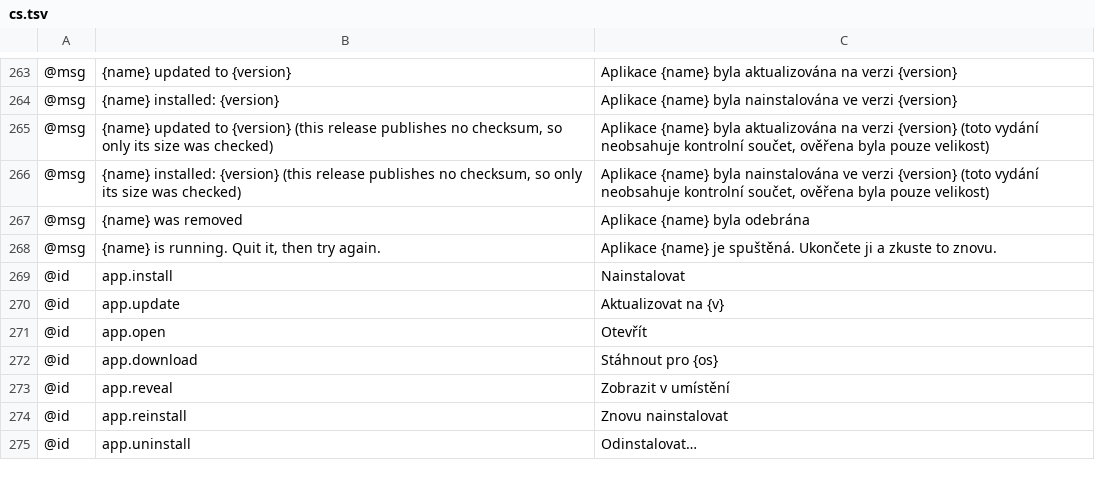
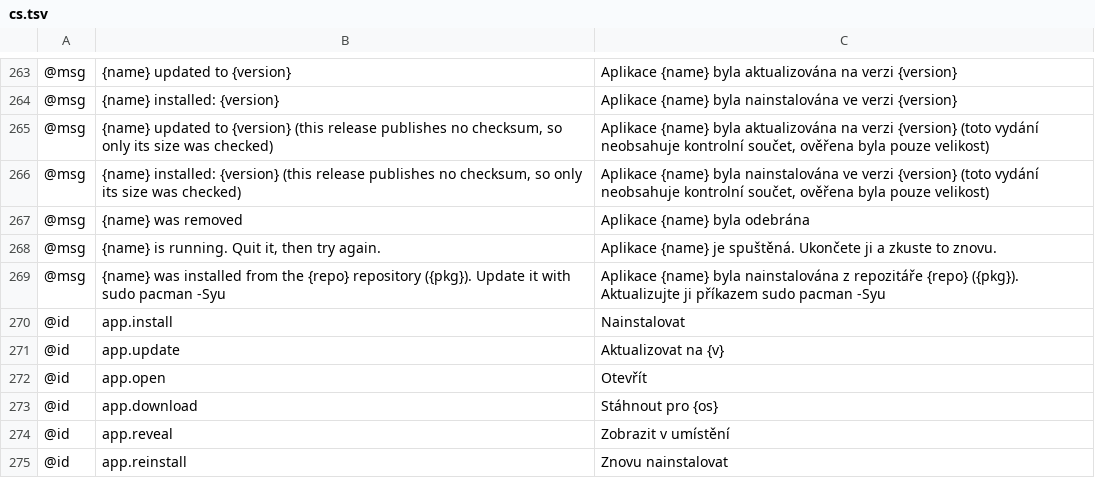
Before and after one commit to 00xJS/craft-launcher, a TSV file: crates/ui-egui/src/i18n/cs.tsv, drawn as a sheet; only a part is shown, gaps mark what is left out; the shorter side is filled out with more unchanged rows; the diff names each change by its address in the sheet, - before the commit and + after, or states it on an @@ line.

```diff
--- a/crates/ui-egui/src/i18n/cs.tsv
+++ b/crates/ui-egui/src/i18n/cs.tsv
+row 269: @msg | {name} was installed from the {repo} repository ({pkg}). Update it with sudo pacman -Syu | Aplikace {name} byla nainstalována z repozitáře {repo} ({pkg}). Aktualizujte ji příkazem sudo pacman -Syu
```
Also changed, not shown: crates/ui-egui/src/i18n/de.tsv, crates/ui-egui/src/i18n/fr.tsv, 11 other files.
